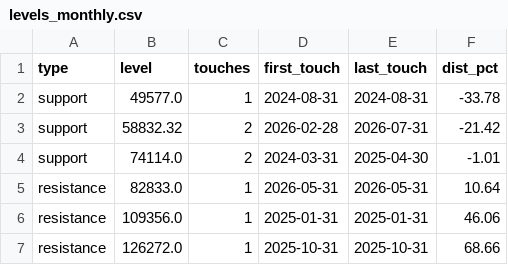
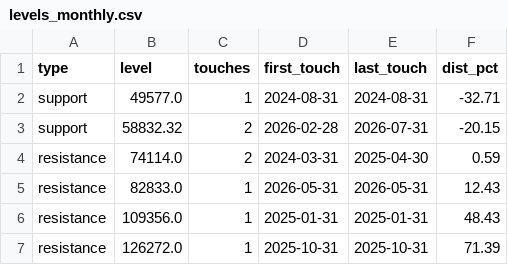
Before and after one commit to nateg511-wq/Daily-Weekly-Tracker, a CSV file: data/levels_monthly.csv, drawn as a sheet.

```diff
--- a/data/levels_monthly.csv
+++ b/data/levels_monthly.csv
@@ -1,7 +1,7 @@
 type,level,touches,first_touch,last_touch,dist_pct
-support,49577.0,1,2024-08-31,2024-08-31,-33.78
-support,58832.32,2,2026-02-28,2026-07-31,-21.42
-support,74114.0,2,2024-03-31,2025-04-30,-1.01
-resistance,82833.0,1,2026-05-31,2026-05-31,10.64
-resistance,109356.0,1,2025-01-31,2025-01-31,46.06
-resistance,126272.0,1,2025-10-31,2025-10-31,68.66
+support,49577.0,1,2024-08-31,2024-08-31,-32.71
+support,58832.32,2,2026-02-28,2026-07-31,-20.15
+resistance,74114.0,2,2024-03-31,2025-04-30,0.59
+resistance,82833.0,1,2026-05-31,2026-05-31,12.43
+resistance,109356.0,1,2025-01-31,2025-01-31,48.43
+resistance,126272.0,1,2025-10-31,2025-10-31,71.39
```
Also changed, not shown: data/btc_usd_daily.csv, data/btc_usd_daily_full.csv, 42 other files.
